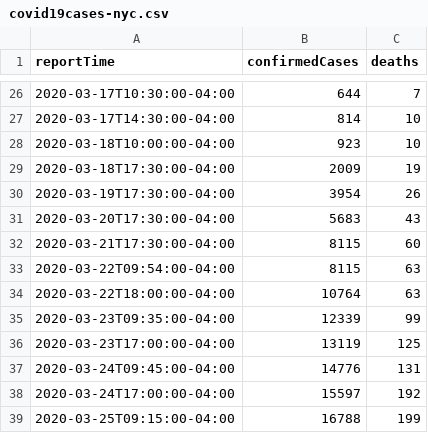
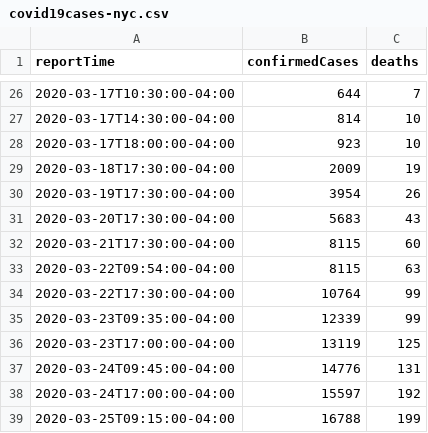
Before and after one commit to trevf/covid19cases-nyc, a CSV file: data/covid19cases-nyc.csv, drawn as a sheet; only a part is shown, gaps mark what is left out.

Commit message:
Update CSV with report times from newly released PDF files

```diff
--- a/data/covid19cases-nyc.csv
+++ b/data/covid19cases-nyc.csv
@@ -27,3 +27,3 @@ reportTime,confirmedCases,deaths
 2020-03-17T14:30:00-04:00,814,10
-2020-03-18T10:00:00-04:00,923,10
+2020-03-17T18:00:00-04:00,923,10
 2020-03-18T17:30:00-04:00,2009,19
@@ -33,3 +33,3 @@ reportTime,confirmedCases,deaths
 2020-03-22T09:54:00-04:00,8115,63
-2020-03-22T18:00:00-04:00,10764,63
+2020-03-22T17:30:00-04:00,10764,99
 2020-03-23T09:35:00-04:00,12339,99
```
